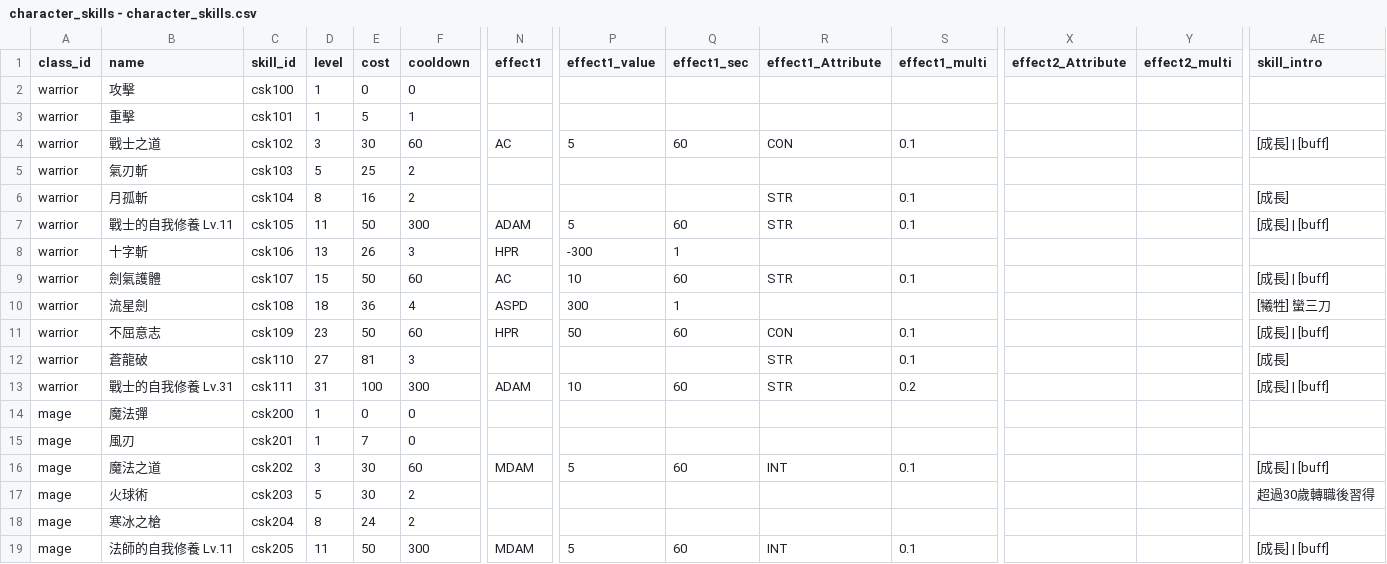
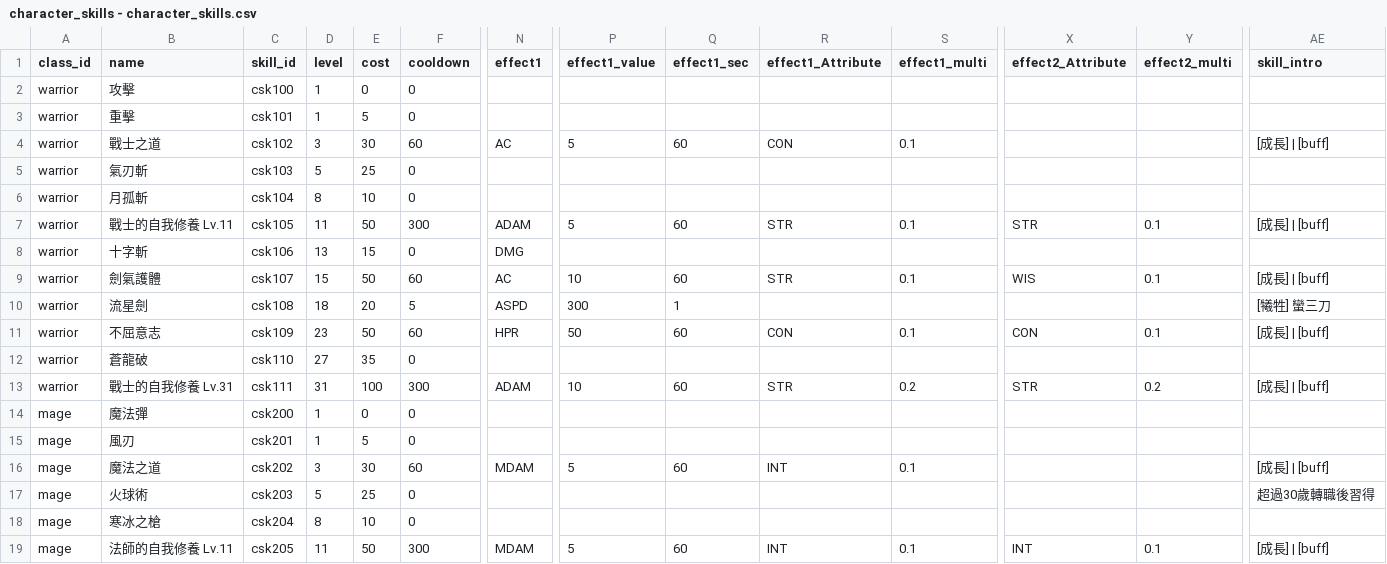
Before and after one commit to longagoseason/Dream-Crafter, a CSV file: source/character_skills - character_skills.csv, drawn as a sheet; only a part is shown, gaps mark what is left out; the diff covers the shown part only; the diff names each change by its address in the sheet, - before the commit and + after, or states it on an @@ line.

```diff
--- a/source/character_skills - character_skills.csv
+++ b/source/character_skills - character_skills.csv
-F3 (cooldown): 1
+F3 (cooldown): 0
-F5:F6 (cooldown): 2
+F5:F6 (cooldown): 0
-E6 (cost): 16
+E6 (cost): 10
-R6 (effect1_Attribute): STR
+R6 (effect1_Attribute): (empty)
-S6 (effect1_multi): 0.1
+S6 (effect1_multi): (empty)
-AE6 (skill_intro): [成長]
+AE6 (skill_intro): (empty)
-X7 (effect2_Attribute): (empty)
+X7 (effect2_Attribute): STR
-Y7 (effect2_multi): (empty)
+Y7 (effect2_multi): 0.1
-E8 (cost): 26
+E8 (cost): 15
-F8 (cooldown): 3
+F8 (cooldown): 0
-N8 (effect1): HPR
+N8 (effect1): DMG
-P8 (effect1_value): -300
+P8 (effect1_value): (empty)
-Q8 (effect1_sec): 1
+Q8 (effect1_sec): (empty)
-X9 (effect2_Attribute): (empty)
+X9 (effect2_Attribute): WIS
-Y9 (effect2_multi): (empty)
+Y9 (effect2_multi): 0.1
-E10 (cost): 36
+E10 (cost): 20
-F10 (cooldown): 4
+F10 (cooldown): 5
-X11 (effect2_Attribute): (empty)
+X11 (effect2_Attribute): CON
-Y11 (effect2_multi): (empty)
+Y11 (effect2_multi): 0.1
-E12 (cost): 81
+E12 (cost): 35
-F12 (cooldown): 3
+F12 (cooldown): 0
-R12 (effect1_Attribute): STR
+R12 (effect1_Attribute): (empty)
-S12 (effect1_multi): 0.1
+S12 (effect1_multi): (empty)
-AE12 (skill_intro): [成長]
+AE12 (skill_intro): (empty)
-X13 (effect2_Attribute): (empty)
+X13 (effect2_Attribute): STR
-Y13 (effect2_multi): (empty)
+Y13 (effect2_multi): 0.2
-E15 (cost): 7
+E15 (cost): 5
-E17 (cost): 30
+E17 (cost): 25
-F17:F18 (cooldown): 2
+F17:F18 (cooldown): 0
-E18 (cost): 24
+E18 (cost): 10
-X19 (effect2_Attribute): (empty)
+X19 (effect2_Attribute): INT
-Y19 (effect2_multi): (empty)
+Y19 (effect2_multi): 0.1
```
Also changed, not shown: 100 edited cells elsewhere in this file, source/PatchNote - PatchNote.csv, source/map - map.csv, 1 other file.
